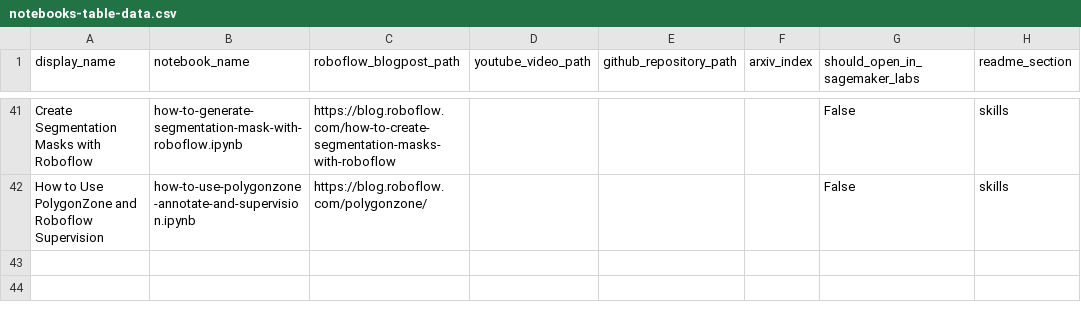
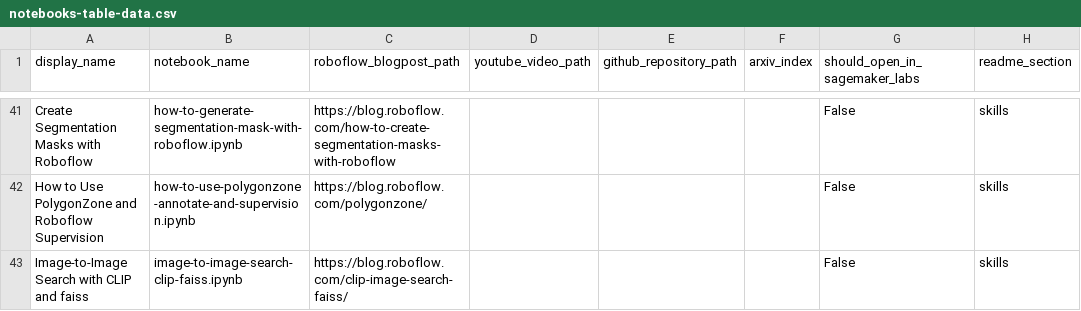
Before and after one commit to roboflow/notebooks, a CSV file: automation/notebooks-table-data.csv, drawn as a sheet; only a part is shown, gaps mark what is left out.

Commit message:
add clip search notebook

```diff
--- a/automation/notebooks-table-data.csv
+++ b/automation/notebooks-table-data.csv
@@ -42 +42,2 @@ Create Segmentation Masks with Roboflow, how-to-generate-segmentation-mask-with-
 How to Use PolygonZone and Roboflow Supervision, how-to-use-polygonzone-annotate-and-supervision.ipynb, https://blog.roboflow.com/polygonzone/, , , , False, skills
+Image-to-Image Search with CLIP and faiss, image-to-image-search-clip-faiss.ipynb, https://blog.roboflow.com/clip-image-search-faiss/, , , , False, skills
```
Also changed, not shown: 2 other files.
